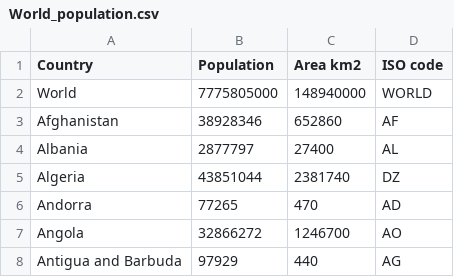
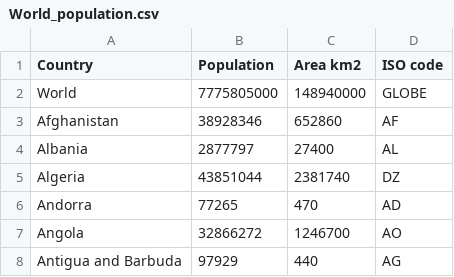
Before and after one commit to bojan-vujic/COVID-19, a CSV file: World_population.csv, drawn as a sheet; only a part is shown.

Commit message:
Update World_population.csv

```diff
--- a/World_population.csv
+++ b/World_population.csv
@@ -1,3 +1,3 @@
 Country,Population,Area km2,ISO code
-World,7775805000,148940000,WORLD
+World,7775805000,148940000,GLOBE
 Afghanistan,38928346,652860,AF
```
